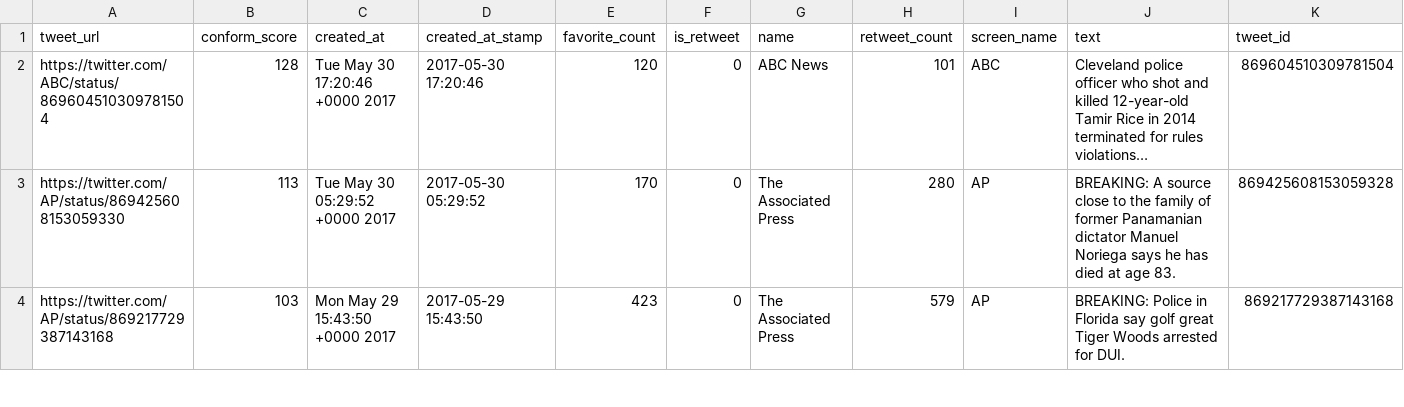
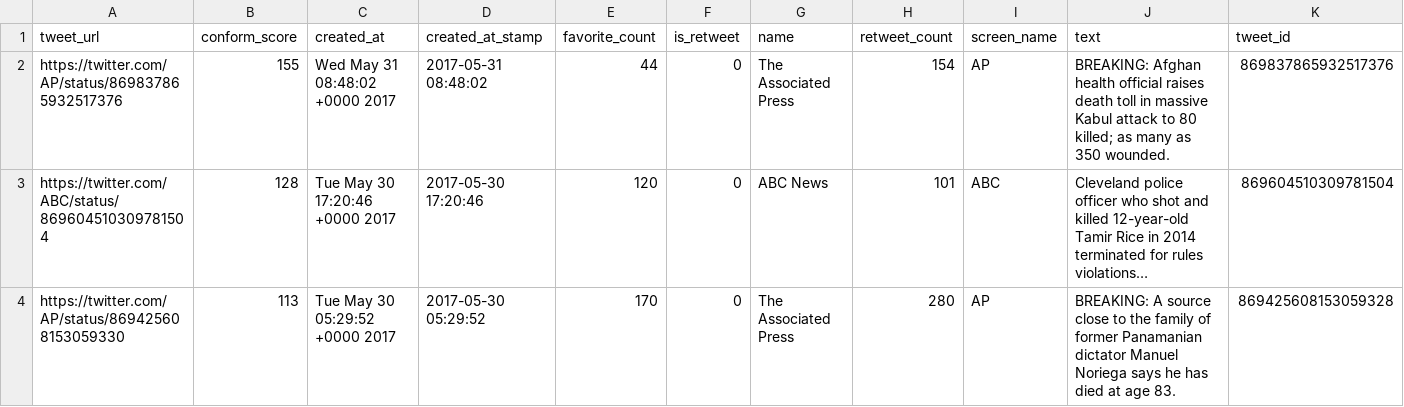
Before and after one commit to Birinder1469/nlp_news_tweets, a CSV file: data/previous_notif_tweets.csv, drawn as a sheet; only a part is shown; the shorter side is filled out with more unchanged rows; long unchanged cells end in …; rows hold the shown columns only; ↵ is a line break in a cell; the diff names each change by its address in the sheet, - before the commit and + after, or states it on an @@ line.

```diff
--- a/data/previous_notif_tweets.csv
+++ b/data/previous_notif_tweets.csv
+row 2: https://twitter.com/AP/status/869837865932517376 | 155 | Wed May 31 08:48:02 +0000 2017 | 2017-05-31 08:48:02 | 44 | 0 | The Associated Press | 154 | AP | BREAKING: Afghan health official raises death toll in massive Kabul attack to 80 ↵ killed; as many as 350 wounded. | 869837865932517376
```
Also changed, not shown: 11 other files.
